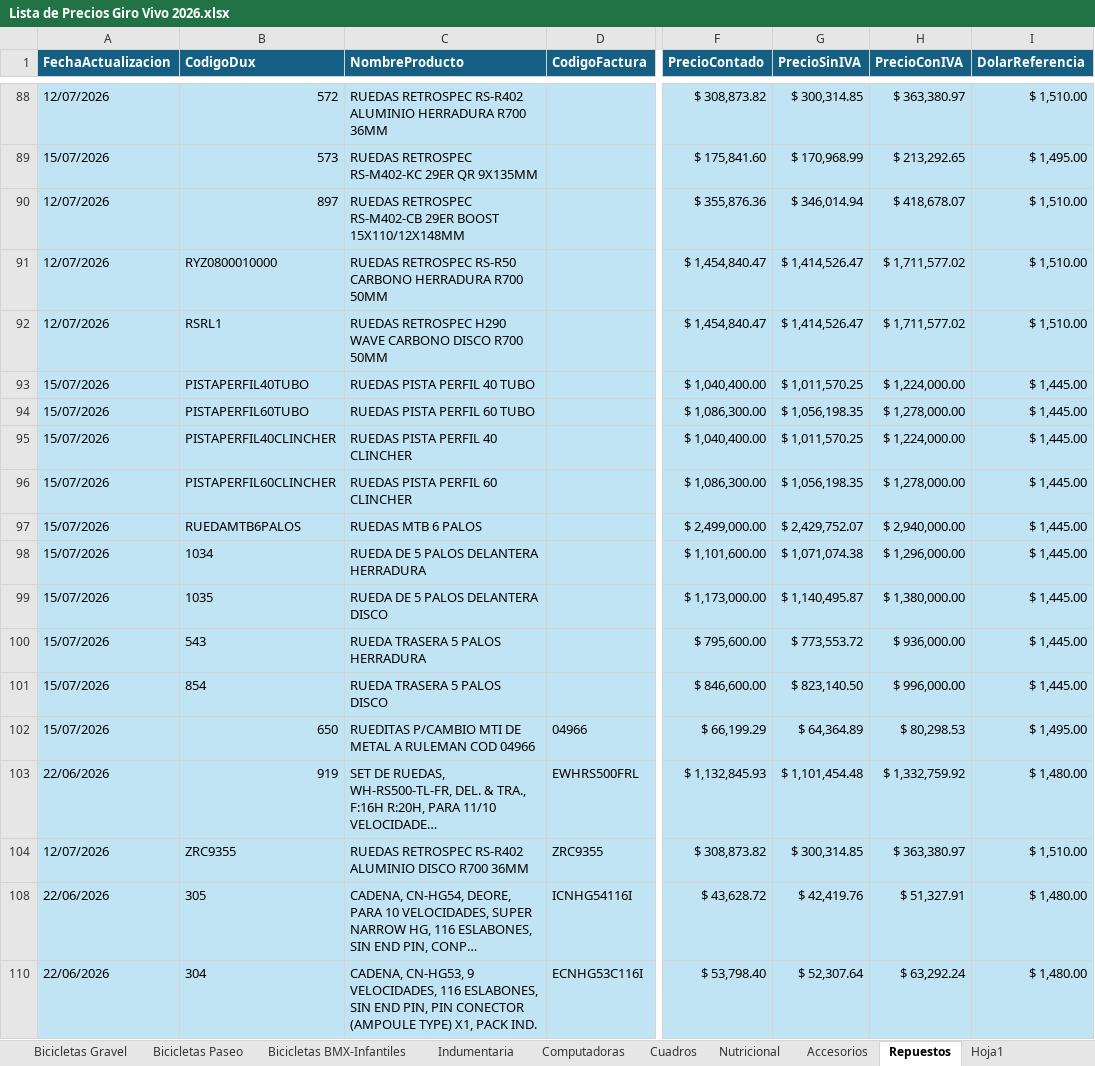
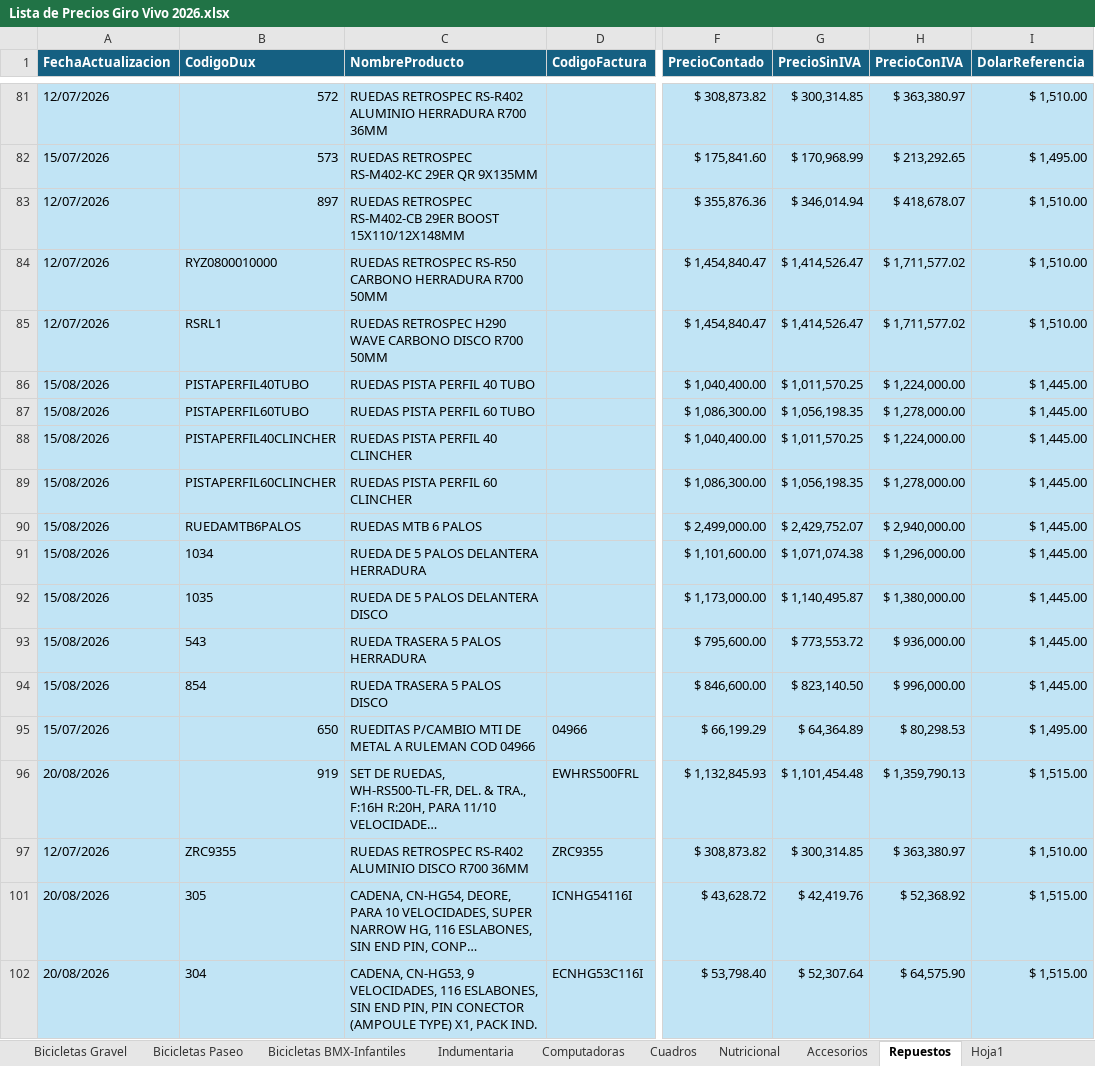
Before and after one commit to matyrelmuan15/listaprecios-girovivo, an Excel workbook: archivo/Lista de Precios Giro Vivo 2026.xlsx, sheet Repuestos, drawn as a sheet; only a part is shown, gaps mark what is left out; long unchanged cells end in …; values as stored, in another font and other column widths than the file's, no borders; charts and pictures and table styles not drawn; addresses are those after the commit; the diff covers the shown part only; the diff names each change by its address in the sheet, - before the commit and + after, or states it on an @@ line.

```diff
--- a/archivo/Lista de Precios Giro Vivo 2026.xlsx (sheet Repuestos)
+++ b/archivo/Lista de Precios Giro Vivo 2026.xlsx (sheet Repuestos)
-A86:A94 (FechaActualizacion): 15/07/2026
+A86:A94 (FechaActualizacion): 15/08/2026
-A96 (FechaActualizacion): 22/06/2026
+A96 (FechaActualizacion): 20/08/2026
-H96 (PrecioConIVA): $ 1,332,759.92
+H96 (PrecioConIVA): $ 1,359,790.13
-I96 (DolarReferencia): $ 1,480.00
+I96 (DolarReferencia): $ 1,515.00
-A101:A102 (FechaActualizacion): 22/06/2026
+A101:A102 (FechaActualizacion): 20/08/2026
-H101 (PrecioConIVA): $ 51,327.91
+H101 (PrecioConIVA): $ 52,368.92
-I101:I102 (DolarReferencia): $ 1,480.00
+I101:I102 (DolarReferencia): $ 1,515.00
-H102 (PrecioConIVA): $ 63,292.24
+H102 (PrecioConIVA): $ 64,575.90
```
Also changed, not shown: 10 added rows and 307 edited cells elsewhere in this sheet, sheet Marcas Actualización Dinámica, sheet Accesorios, sheet Hoja1, sheet Indumentaria, sheet Nutricional, sheet RegistroCambios, 7 more sheets, hidden cells, charts or pictures, 34 other files.
